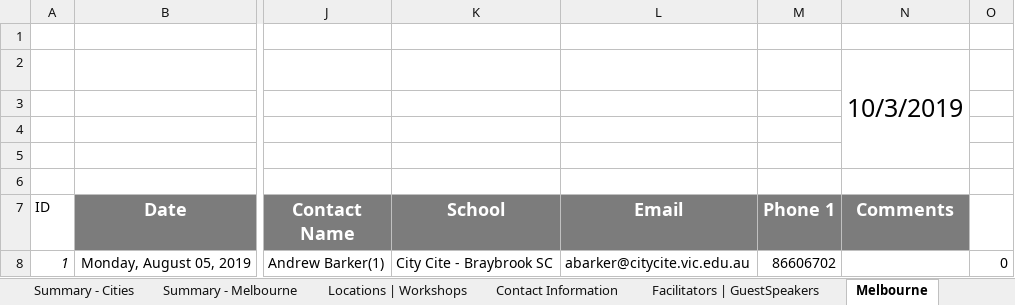
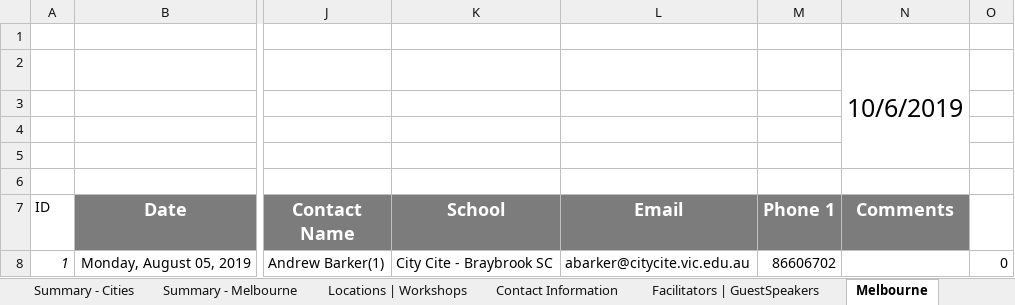
Before and after one commit to omjadas/swen90014-2019-bi-bilby, an Excel workbook: src/ExcelSheetIO/BigIssueRostering.xlsx, sheet Melbourne, drawn as a sheet; only a part is shown, gaps mark what is left out; values as stored, in another font and other column widths than the file's, no borders; charts and pictures not drawn; the diff names each change by its address in the sheet, - before the commit and + after, or states it on an @@ line.

```diff
--- a/src/ExcelSheetIO/BigIssueRostering.xlsx (sheet Melbourne)
+++ b/src/ExcelSheetIO/BigIssueRostering.xlsx (sheet Melbourne)
-N2 (Comments): 10/3/2019
+N2 (Comments): 10/6/2019
```
Also changed, not shown: sheet Facilitators | GuestSpeakers.
